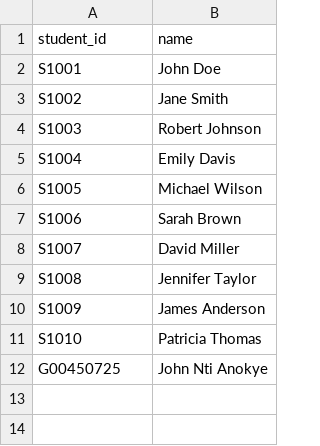
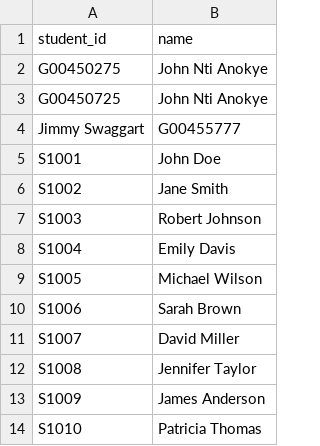
Before and after one commit to Johnnti/University_Course_Registration_System, a CSV file: data/students.csv, drawn as a sheet.

```diff
--- a/data/students.csv
+++ b/data/students.csv
@@ -1,2 +1,5 @@
 student_id,name
+G00450275,John Nti Anokye
+G00450725,John Nti Anokye
+Jimmy Swaggart,G00455777
 S1001,John Doe
@@ -11,2 +14 @@ S1009,James Anderson
 S1010,Patricia Thomas
-G00450725,John Nti Anokye
```
Also changed, not shown: data/courses.csv, data/enrollments.csv, 1 other file.
